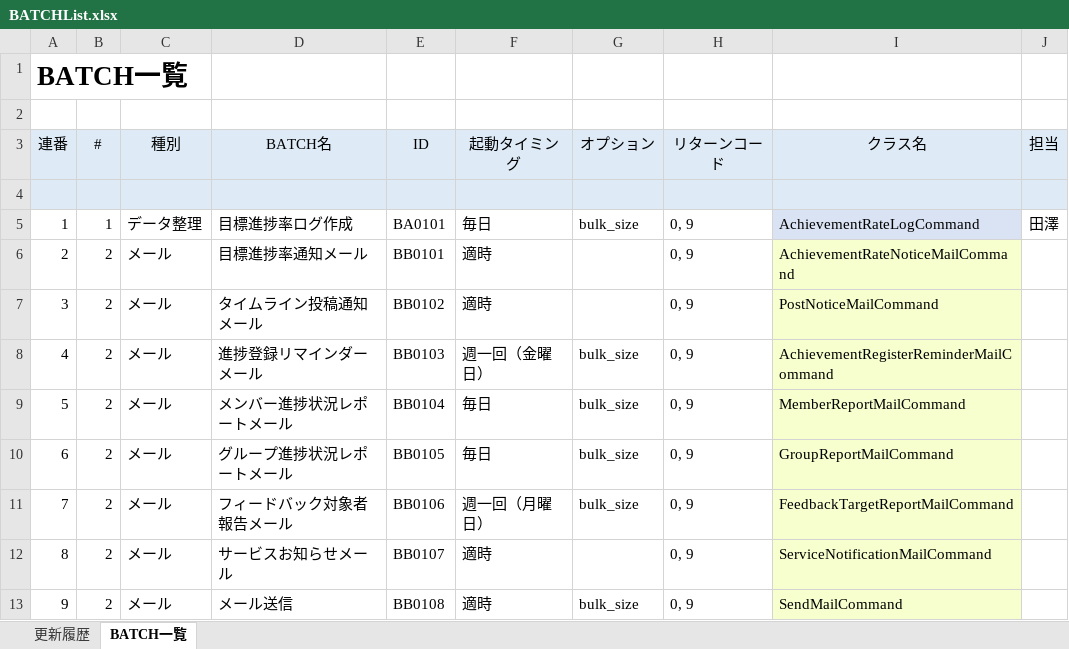
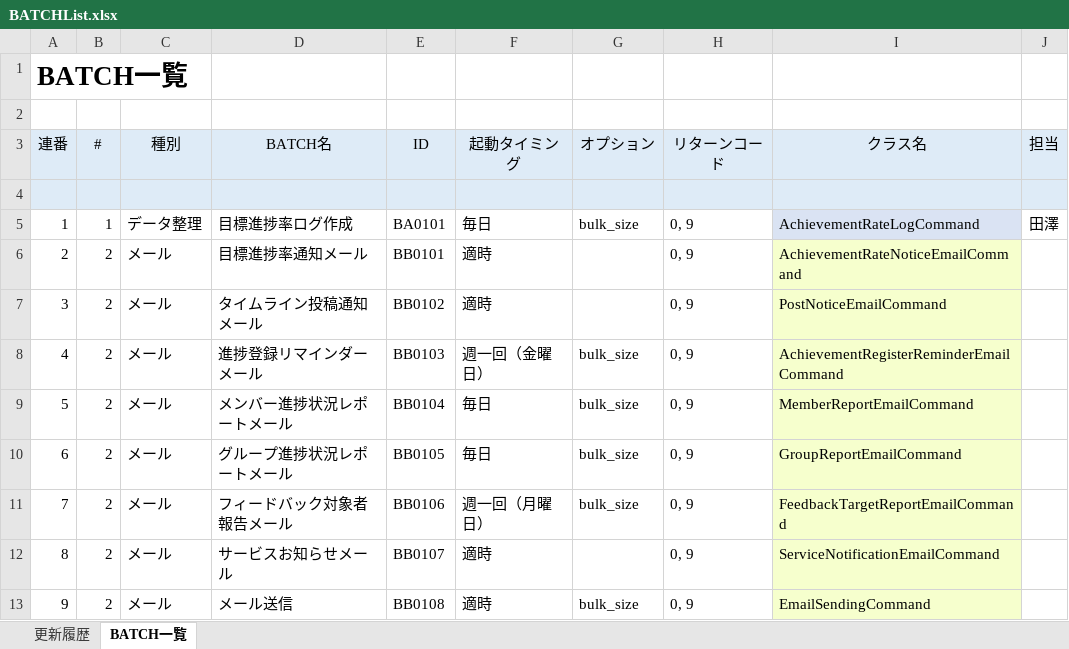
Before and after one commit to naoharu-tazawa/skrum, an Excel workbook: skrum_docs/02_SpecificationDocs/BATCHList.xlsx, sheet BATCH一覧, drawn as a sheet; values as stored, in another font and other column widths than the file's, no borders; the diff names each change by its address in the sheet, - before the commit and + after, or states it on an @@ line.

Commit message:
BB0108 EmailSendingBatch - A new batch.

```diff
--- a/skrum_docs/02_SpecificationDocs/BATCHList.xlsx (sheet BATCH一覧)
+++ b/skrum_docs/02_SpecificationDocs/BATCHList.xlsx (sheet BATCH一覧)
-I6 (クラス名): AchievementRateNoticeMailCommand
+I6 (クラス名): AchievementRateNoticeEmailCommand
-I7 (クラス名): PostNoticeMailCommand
+I7 (クラス名): PostNoticeEmailCommand
-I8 (クラス名): AchievementRegisterReminderMailCommand
+I8 (クラス名): AchievementRegisterReminderEmailCommand
-I9 (クラス名): MemberReportMailCommand
+I9 (クラス名): MemberReportEmailCommand
-I10 (クラス名): GroupReportMailCommand
+I10 (クラス名): GroupReportEmailCommand
-I11 (クラス名): FeedbackTargetReportMailCommand
+I11 (クラス名): FeedbackTargetReportEmailCommand
-I12 (クラス名): ServiceNotificationMailCommand
+I12 (クラス名): ServiceNotificationEmailCommand
-I13 (クラス名): SendMailCommand
+I13 (クラス名): EmailSendingCommand
```
Also changed, not shown: 12 other files.
